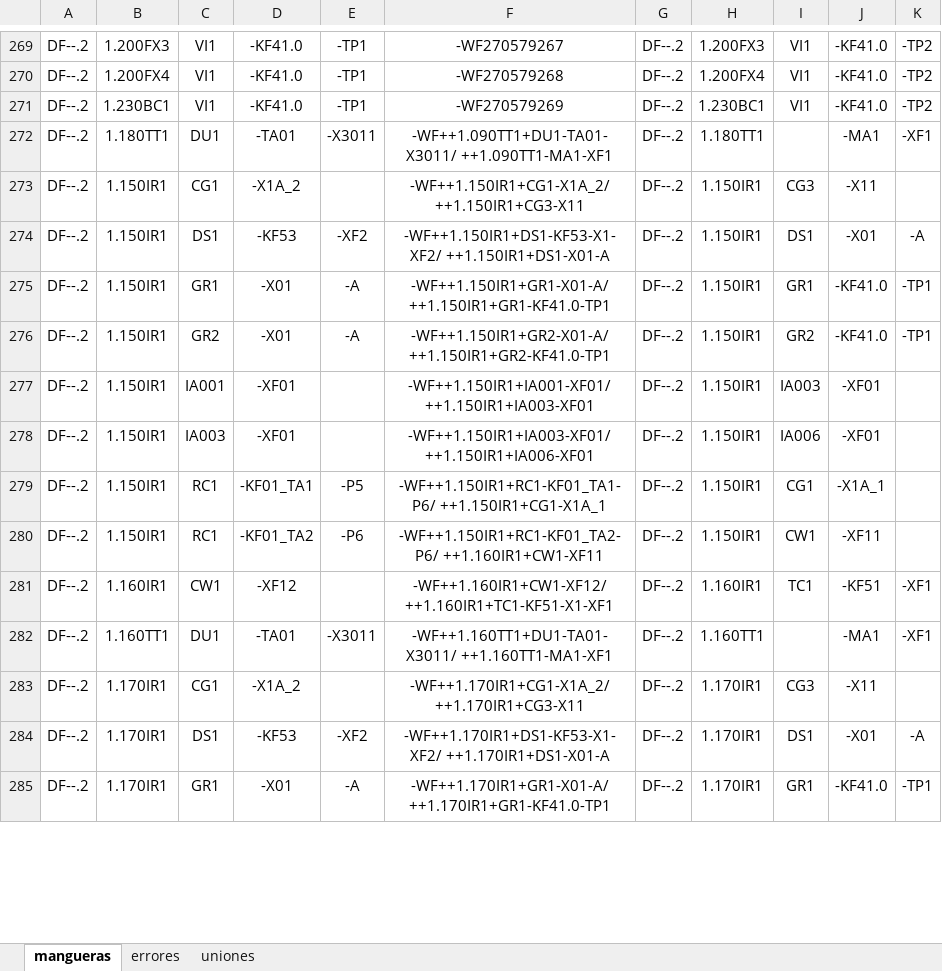
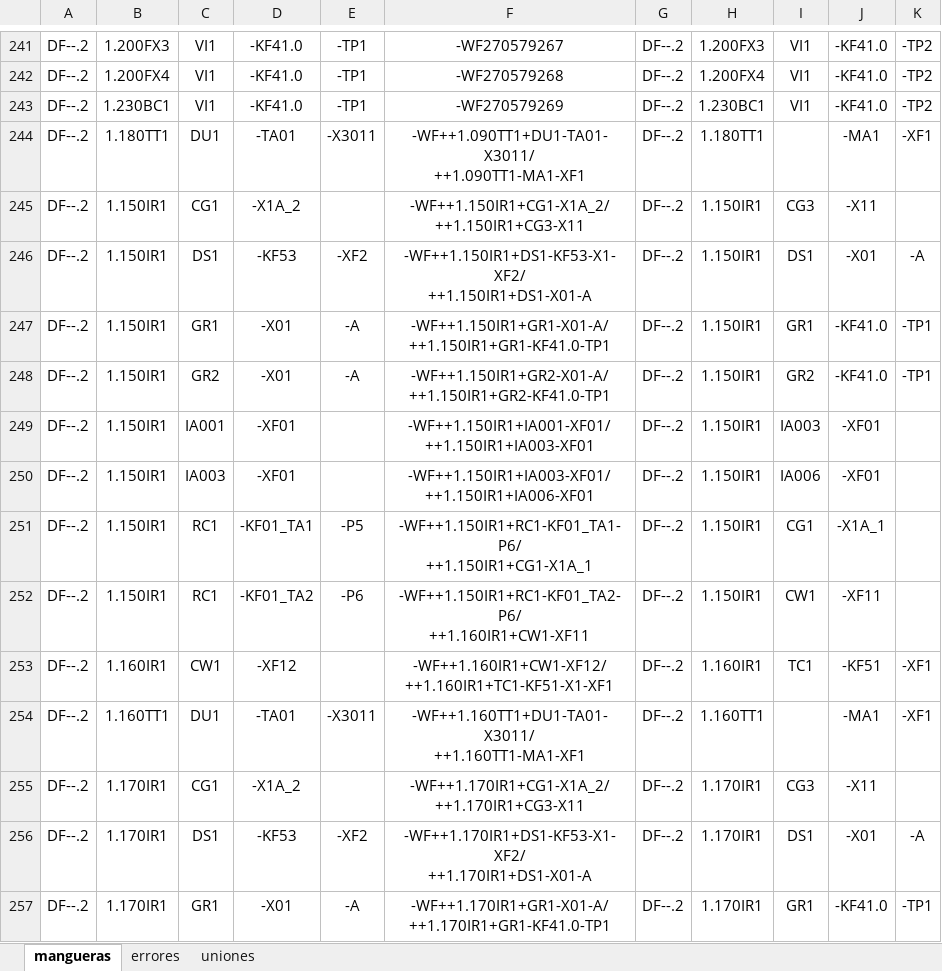
Before and after one commit to MariaEnkross/Automatizacion_DiagramasDeFlujo, an Excel workbook: prueba22/copia_prueba22.xlsx, sheet mangueras, drawn as a sheet; only a part is shown, gaps mark what is left out; values as stored, in another font and other column widths than the file's, no borders; addresses are those after the commit; ↵ is a line break in a cell; the diff covers the shown part only; the diff names each change by its address in the sheet, - before the commit and + after, or states it on an @@ line.

```diff
--- a/prueba22/copia_prueba22.xlsx (sheet mangueras)
+++ b/prueba22/copia_prueba22.xlsx (sheet mangueras)
-F244: -WF++1.090TT1+DU1-TA01-X3011/ ++1.090TT1-MA1-XF1
+F244: -WF++1.090TT1+DU1-TA01-X3011/ ↵ ++1.090TT1-MA1-XF1
-F245: -WF++1.150IR1+CG1-X1A_2/ ++1.150IR1+CG3-X11
+F245: -WF++1.150IR1+CG1-X1A_2/ ↵ ++1.150IR1+CG3-X11
-F246: -WF++1.150IR1+DS1-KF53-X1-XF2/ ++1.150IR1+DS1-X01-A
+F246: -WF++1.150IR1+DS1-KF53-X1-XF2/ ↵ ++1.150IR1+DS1-X01-A
-F247: -WF++1.150IR1+GR1-X01-A/ ++1.150IR1+GR1-KF41.0-TP1
+F247: -WF++1.150IR1+GR1-X01-A/ ↵ ++1.150IR1+GR1-KF41.0-TP1
-F248: -WF++1.150IR1+GR2-X01-A/ ++1.150IR1+GR2-KF41.0-TP1
+F248: -WF++1.150IR1+GR2-X01-A/ ↵ ++1.150IR1+GR2-KF41.0-TP1
-F249: -WF++1.150IR1+IA001-XF01/ ++1.150IR1+IA003-XF01
+F249: -WF++1.150IR1+IA001-XF01/ ↵ ++1.150IR1+IA003-XF01
-F250: -WF++1.150IR1+IA003-XF01/ ++1.150IR1+IA006-XF01
+F250: -WF++1.150IR1+IA003-XF01/ ↵ ++1.150IR1+IA006-XF01
-F251: -WF++1.150IR1+RC1-KF01_TA1-P6/ ++1.150IR1+CG1-X1A_1
+F251: -WF++1.150IR1+RC1-KF01_TA1-P6/ ↵ ++1.150IR1+CG1-X1A_1
-F252: -WF++1.150IR1+RC1-KF01_TA2-P6/ ++1.160IR1+CW1-XF11
+F252: -WF++1.150IR1+RC1-KF01_TA2-P6/ ↵ ++1.160IR1+CW1-XF11
-F253: -WF++1.160IR1+CW1-XF12/ ++1.160IR1+TC1-KF51-X1-XF1
+F253: -WF++1.160IR1+CW1-XF12/ ↵ ++1.160IR1+TC1-KF51-X1-XF1
-F254: -WF++1.160TT1+DU1-TA01-X3011/ ++1.160TT1-MA1-XF1
+F254: -WF++1.160TT1+DU1-TA01-X3011/ ↵ ++1.160TT1-MA1-XF1
-F255: -WF++1.170IR1+CG1-X1A_2/ ++1.170IR1+CG3-X11
+F255: -WF++1.170IR1+CG1-X1A_2/ ↵ ++1.170IR1+CG3-X11
-F256: -WF++1.170IR1+DS1-KF53-X1-XF2/ ++1.170IR1+DS1-X01-A
+F256: -WF++1.170IR1+DS1-KF53-X1-XF2/ ↵ ++1.170IR1+DS1-X01-A
-F257: -WF++1.170IR1+GR1-X01-A/ ++1.170IR1+GR1-KF41.0-TP1
+F257: -WF++1.170IR1+GR1-X01-A/ ↵ ++1.170IR1+GR1-KF41.0-TP1
```
Also changed, not shown: other rows of this sheet, sheet errores, prueba21/copia_prueba21.xlsx, prueba22/prueba22.xlsx, 3 other files.
